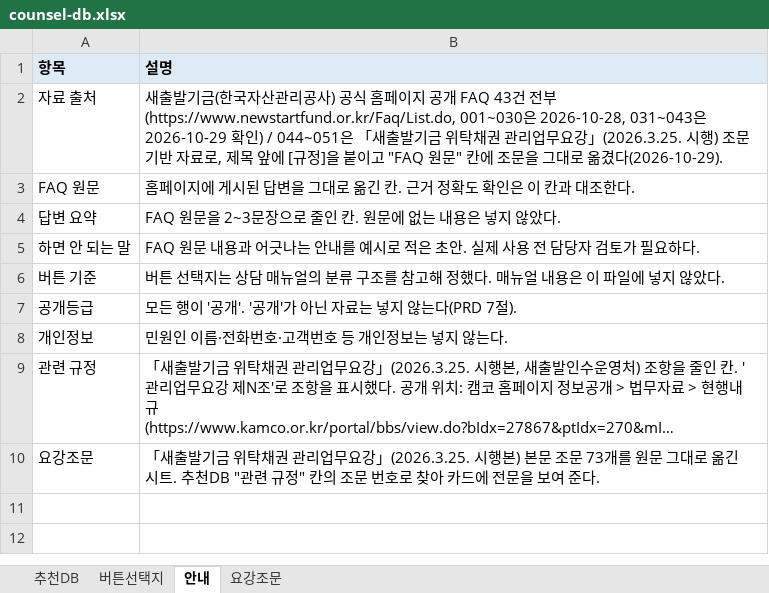
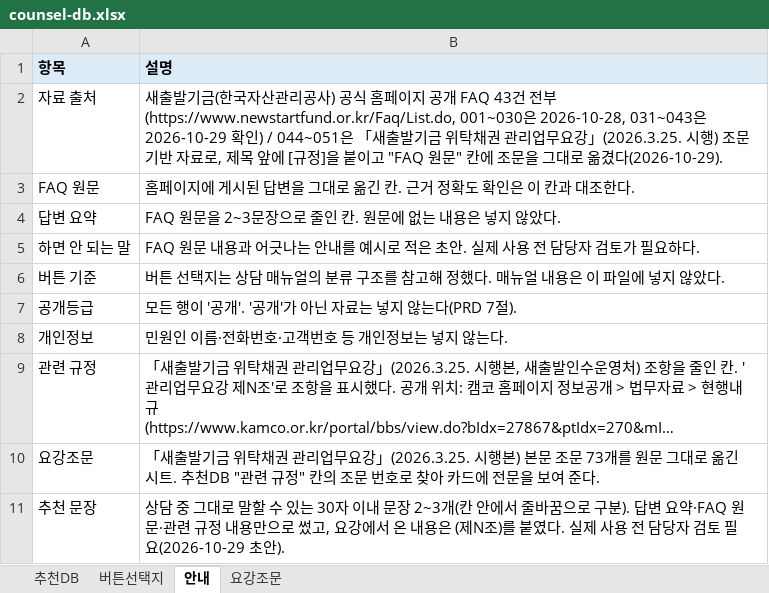
Before and after one commit to adowolves/my-app, an Excel workbook: data/counsel-db.xlsx, sheet 안내, drawn as a sheet; long unchanged cells end in …; values as stored, in another font and other column widths than the file's, no borders; the diff names each change by its address in the sheet, - before the commit and + after, or states it on an @@ line.

```diff
--- a/data/counsel-db.xlsx (sheet 안내)
+++ b/data/counsel-db.xlsx (sheet 안내)
+row 11: 추천 문장 | 상담 중 그대로 말할 수 있는 30자 이내 문장 2~3개(칸 안에서 줄바꿈으로 구분). 답변 요약·FAQ 원문·관련 규정 내용만으로 썼고, 요강에서 온 내용은 (제N조)를 붙였다. 실제 사용 전 담당자 검토 필요(2026-10-29 초안).
```
Also changed, not shown: sheet 추천DB, 9 other files.
